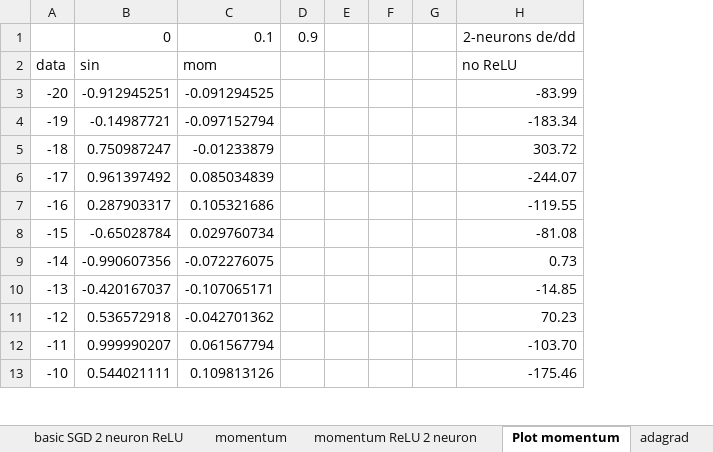
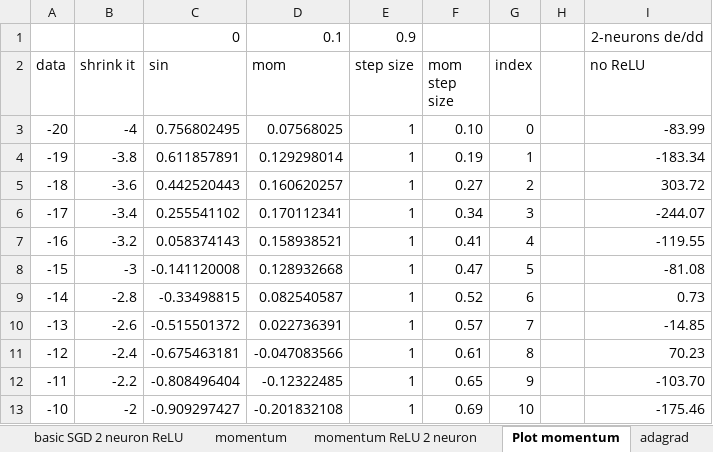
Before and after one commit to EmbraceLife/explore-fastai, an Excel workbook: fastai-excel/graddesc-daniel.xlsm, sheet Plot momentum, drawn as a sheet; only a part is shown; values as stored, in another font and other column widths than the file's, no borders; charts and pictures not drawn; removed rows and columns are numbered as before the commit, all else as after; the diff names each change by its address in the sheet, - before the commit and + after, or states it on an @@ line.

```diff
--- a/fastai-excel/graddesc-daniel.xlsm (sheet Plot momentum)
+++ b/fastai-excel/graddesc-daniel.xlsm (sheet Plot momentum)
-column B (sin), row 1: 0; rows 3-13: -0.912945251 | -0.14987721 | 0.750987247 | 0.961397492 | 0.287903317 | -0.65028784 | -0.990607356 | -0.420167037 | 0.536572918 | 0.999990207 | 0.544021111
-column C (mom), row 1: 0.1; rows 3-13: -0.091294525 | -0.097152794 | -0.01233879 | 0.085034839 | 0.105321686 | 0.029760734 | -0.072276075 | -0.107065171 | -0.042701362 | 0.061567794 | 0.109813126
-column D, row 1: 0.9
-column E, empty
-column F, empty
+column B (shrink it), rows 3-13: -4 | -3.8 | -3.6 | -3.4 | -3.2 | -3 | -2.8 | -2.6 | -2.4 | -2.2 | -2
+column C (sin), row 1: 0; rows 3-13: 0.756802495 | 0.611857891 | 0.442520443 | 0.255541102 | 0.058374143 | -0.141120008 | -0.33498815 | -0.515501372 | -0.675463181 | -0.808496404 | -0.909297427
+column D (mom), row 1: 0.1; rows 3-13: 0.07568025 | 0.129298014 | 0.160620257 | 0.170112341 | 0.158938521 | 0.128932668 | 0.082540587 | 0.022736391 | -0.047083566 | -0.12322485 | -0.201832108
+column E (step size), row 1: 0.9; rows 3-13: all 1
+column F (mom step size), rows 3-13: 0.10 | 0.19 | 0.27 | 0.34 | 0.41 | 0.47 | 0.52 | 0.57 | 0.61 | 0.65 | 0.69
+column G (index), rows 3-13: 0 | 1 | 2 | 3 | 4 | 5 | 6 | 7 | 8 | 9 | 10
```
Also changed, not shown: sheet basic SGD est, sheet momentum, sheet momentum ReLU 2 neuron, hidden cells, charts or pictures, fastai-excel/average_grad.xlsx, fastai-excel/graddesc.xlsm, 4 other files.
